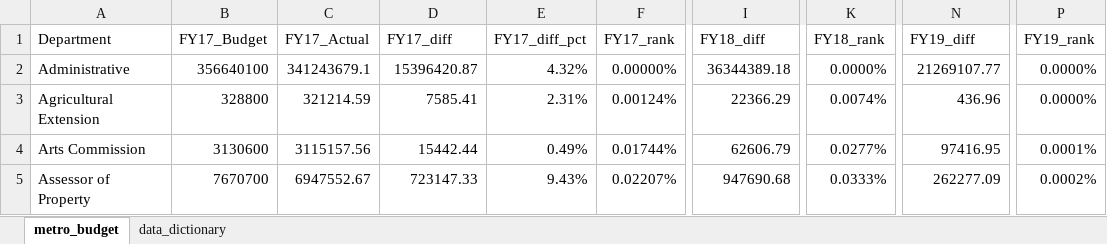
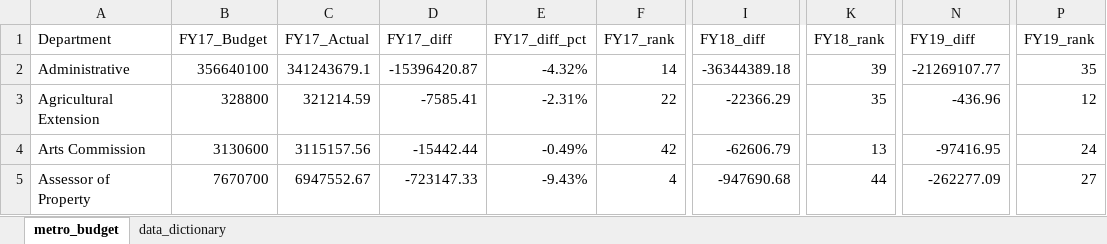
Before and after one commit to NSS-Data-Analytics-Cohort-14/lookups-da14-jacobvogs, an Excel workbook: metro_budget_exercise.xlsx, sheet metro_budget, drawn as a sheet; only a part is shown, gaps mark what is left out; values as stored, in another font and other column widths than the file's, no borders; charts and pictures not drawn; the diff covers the shown part only; the diff names each change by its address in the sheet, - before the commit and + after, or states it on an @@ line.

Commit message:
Lookups with bonus

```diff
--- a/metro_budget_exercise.xlsx (sheet metro_budget)
+++ b/metro_budget_exercise.xlsx (sheet metro_budget)
-D2 (FY17_diff): 15396420.87
+D2 (FY17_diff): -15396420.87
-E2 (FY17_diff_pct): 4.32%
+E2 (FY17_diff_pct): -4.32%
-F2 (FY17_rank): 0.00000%
+F2 (FY17_rank): 14
-I2 (FY18_diff): 36344389.18
+I2 (FY18_diff): -36344389.18
-K2 (FY18_rank): 0.0000%
+K2 (FY18_rank): 39
-N2 (FY19_diff): 21269107.77
+N2 (FY19_diff): -21269107.77
-P2 (FY19_rank): 0.0000%
+P2 (FY19_rank): 35
-D3 (FY17_diff): 7585.41
+D3 (FY17_diff): -7585.41
-E3 (FY17_diff_pct): 2.31%
+E3 (FY17_diff_pct): -2.31%
-F3 (FY17_rank): 0.00124%
+F3 (FY17_rank): 22
-I3 (FY18_diff): 22366.29
+I3 (FY18_diff): -22366.29
-K3 (FY18_rank): 0.0074%
+K3 (FY18_rank): 35
-N3 (FY19_diff): 436.96
+N3 (FY19_diff): -436.96
-P3 (FY19_rank): 0.0000%
+P3 (FY19_rank): 12
-D4 (FY17_diff): 15442.44
+D4 (FY17_diff): -15442.44
-E4 (FY17_diff_pct): 0.49%
+E4 (FY17_diff_pct): -0.49%
-F4 (FY17_rank): 0.01744%
+F4 (FY17_rank): 42
-I4 (FY18_diff): 62606.79
+I4 (FY18_diff): -62606.79
-K4 (FY18_rank): 0.0277%
+K4 (FY18_rank): 13
-N4 (FY19_diff): 97416.95
+N4 (FY19_diff): -97416.95
-P4 (FY19_rank): 0.0001%
+P4 (FY19_rank): 24
-D5 (FY17_diff): 723147.33
+D5 (FY17_diff): -723147.33
-E5 (FY17_diff_pct): 9.43%
+E5 (FY17_diff_pct): -9.43%
-F5 (FY17_rank): 0.02207%
+F5 (FY17_rank): 4
-I5 (FY18_diff): 947690.68
+I5 (FY18_diff): -947690.68
-K5 (FY18_rank): 0.0333%
+K5 (FY18_rank): 44
-N5 (FY19_diff): 262277.09
+N5 (FY19_diff): -262277.09
-P5 (FY19_rank): 0.0002%
+P5 (FY19_rank): 27
```
Also changed, not shown: 18 added rows, 18 removed rows, 334 edited cells and cell formats elsewhere in this sheet, formulas that keep their value, charts or pictures.
